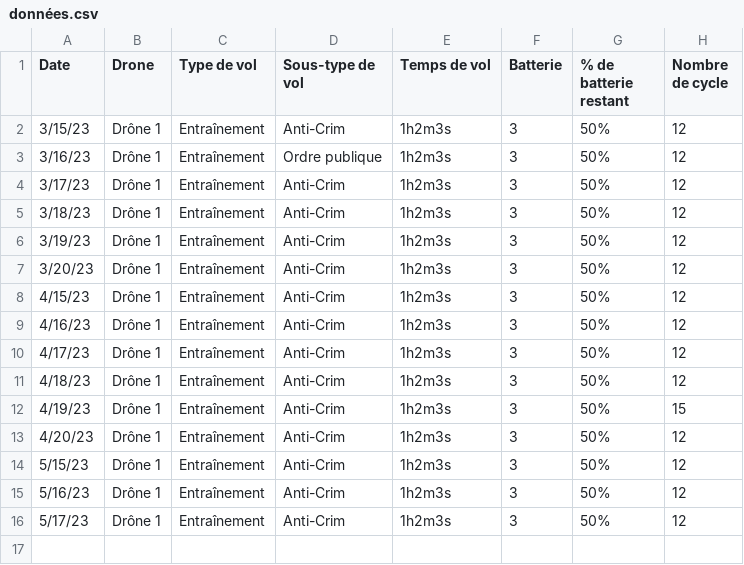
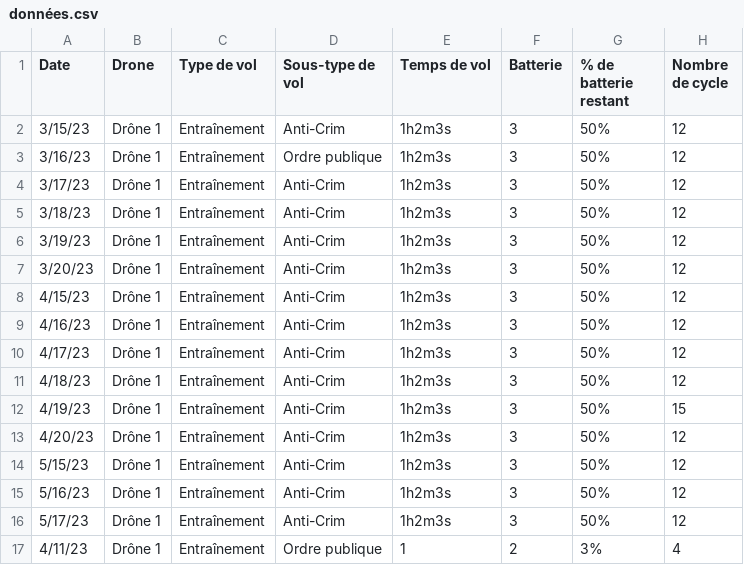
Before and after one commit to KucoDEV/uav-app, a CSV file: données.csv, drawn as a sheet; the diff names each change by its address in the sheet, - before the commit and + after, or states it on an @@ line.

```diff
--- a/données.csv
+++ b/données.csv
+row 17: 4/11/23 | Drône 1 | Entraînement | Ordre publique | 1 | 2 | 3% | 4
```
Also changed, not shown: 1 other file.
